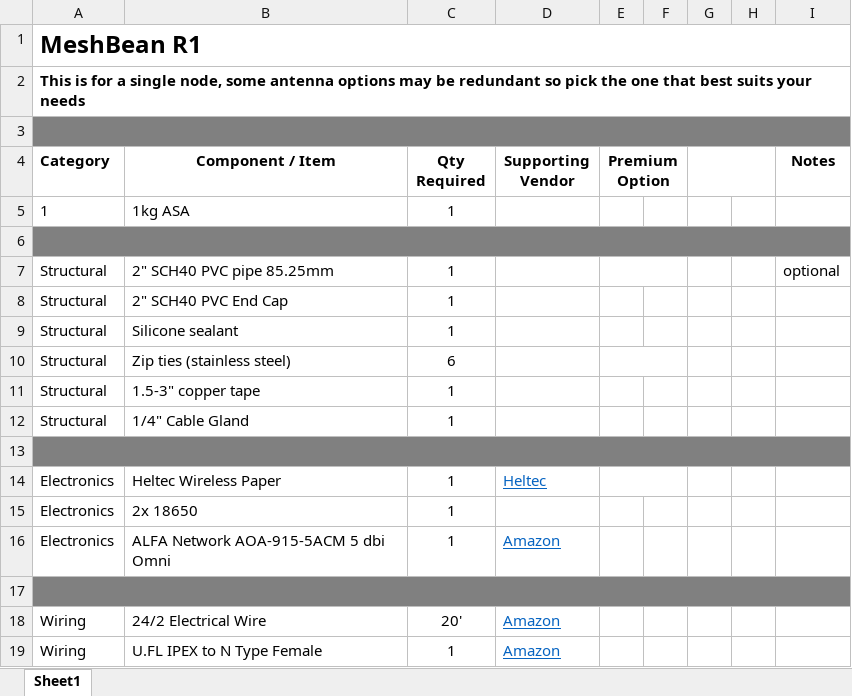
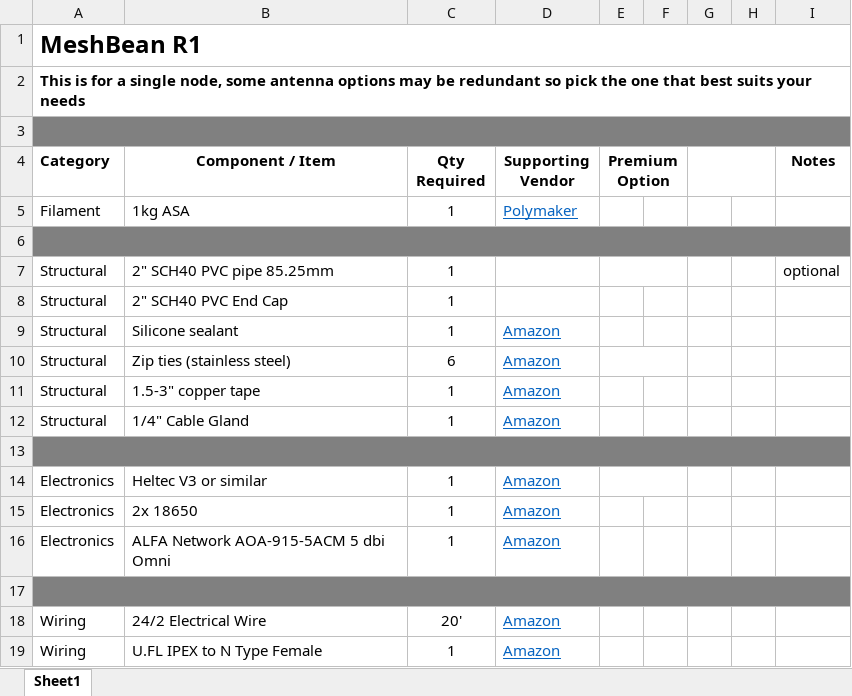
Before and after one commit to Burritobun/MeshBean, an Excel workbook: MeshBean_R1_BOM.xlsx, sheet Sheet1, drawn as a sheet; values as stored, in another font and other column widths than the file's, no borders; the diff names each change by its address in the sheet, - before the commit and + after, or states it on an @@ line.

Commit message:
Update MeshBean_R1_BOM.xlsx

```diff
--- a/MeshBean_R1_BOM.xlsx (sheet Sheet1)
+++ b/MeshBean_R1_BOM.xlsx (sheet Sheet1)
-A5 (Category): 1
+A5 (Category): Filament
-D5 (Supporting Vendor): (empty)
+D5 (Supporting Vendor): Polymaker
-D9:D12 (Supporting Vendor): (empty)
+D9:D12 (Supporting Vendor): Amazon
-B14 (Component / Item): Heltec Wireless Paper
+B14 (Component / Item): Heltec V3 or similar
-D14 (Supporting Vendor): Heltec
+D14 (Supporting Vendor): Amazon
-D15 (Supporting Vendor): (empty)
+D15 (Supporting Vendor): Amazon
```
